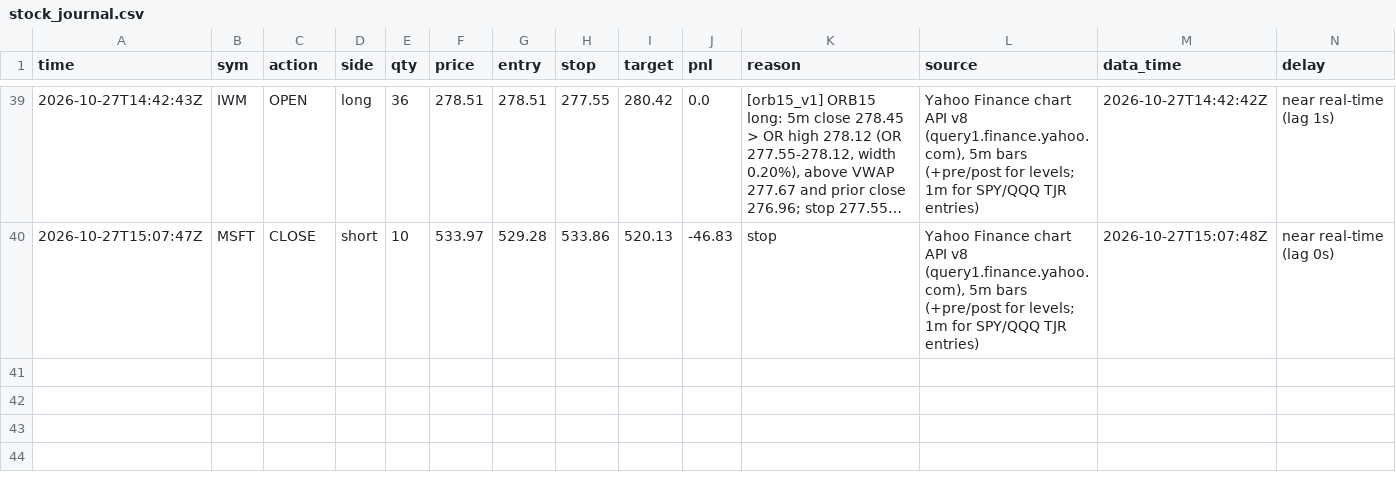
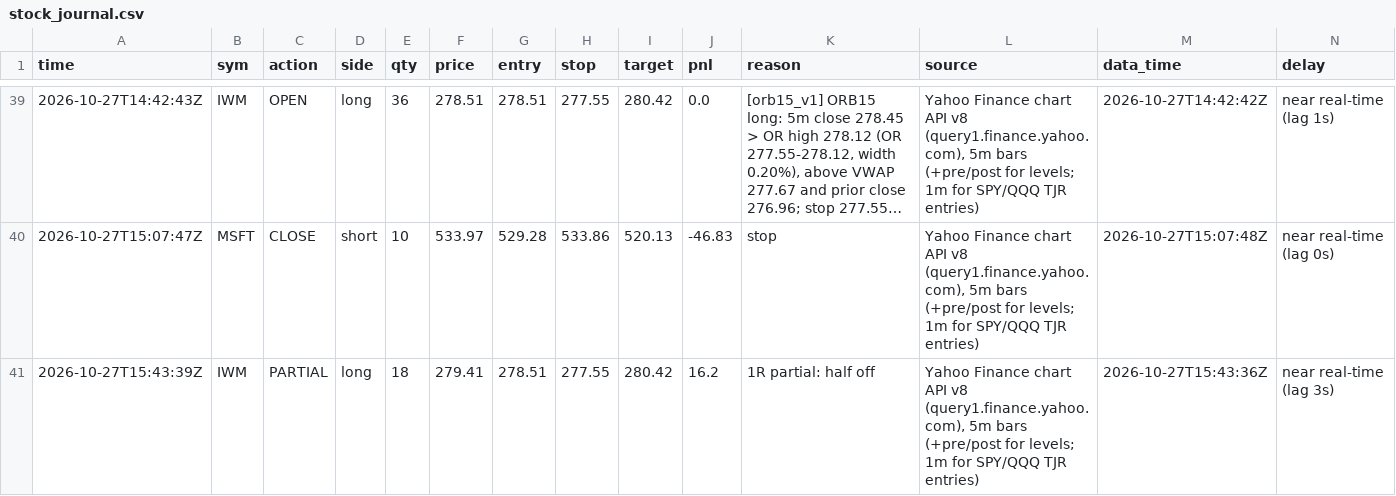
Before and after one commit to northgeorgiacablingco-commits/paper-trading-dashboard, a CSV file: data/stock_journal.csv, drawn as a sheet; only a part is shown, gaps mark what is left out; long unchanged cells end in …; rows hold the shown columns only; the diff names each change by its address in the sheet, - before the commit and + after, or states it on an @@ line.

```diff
--- a/data/stock_journal.csv
+++ b/data/stock_journal.csv
+row 41: 2026-10-27T15:43:39Z | IWM | PARTIAL | long | 18 | 279.41 | 278.51 | 277.55 | 280.42 | 16.2 | 1R partial: half off | Yahoo Finance chart API v8 (query1.finance.yahoo.com), 5m bars (+pre/post for levels; 1m for SPY/QQQ TJR entries) | 2026-10-27T15:43:36Z | near real-time (lag 3s)
```
Also changed, not shown: 4 other files.
